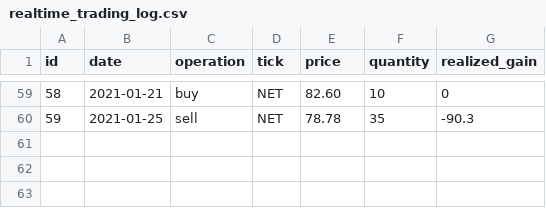
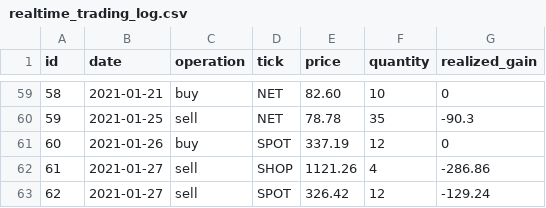
Before and after one commit to Onenightcarnival/stock-short-term-trade-test, a CSV file: realtime_trading_log.csv, drawn as a sheet; only a part is shown, gaps mark what is left out.

```diff
--- a/realtime_trading_log.csv
+++ b/realtime_trading_log.csv
@@ -60 +60,4 @@ id,date,operation,tick,price,quantity,realized_gain
 59,2021-01-25,sell,NET,78.78,35,-90.3
+60,2021-01-26,buy,SPOT,337.19,12,0
+61,2021-01-27,sell,SHOP,1121.26,4,-286.86
+62,2021-01-27,sell,SPOT,326.42,12,-129.24
```
Also changed, not shown: 2 other files.
